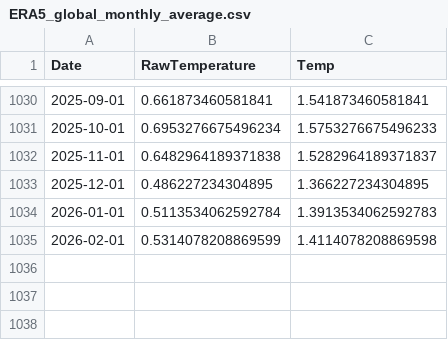
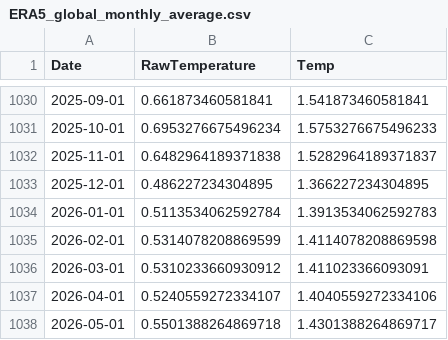
Before and after one commit to everval/Global-Temperature-Anomalies, a CSV file: data/ERA5_global_monthly_average.csv, drawn as a sheet; only a part is shown, gaps mark what is left out.

```diff
--- a/data/ERA5_global_monthly_average.csv
+++ b/data/ERA5_global_monthly_average.csv
@@ -1035 +1035,4 @@ Date,RawTemperature,Temp
 2026-02-01,0.5314078208869599,1.4114078208869598
+2026-03-01,0.5310233660930912,1.411023366093091
+2026-04-01,0.5240559272334107,1.4040559272334106
+2026-05-01,0.5501388264869718,1.4301388264869717
```
Also changed, not shown: data/BerkeleyEarth_global_monthly_average.csv, data/Compiled_Global_Temperature_Data.csv, 19 other files.
